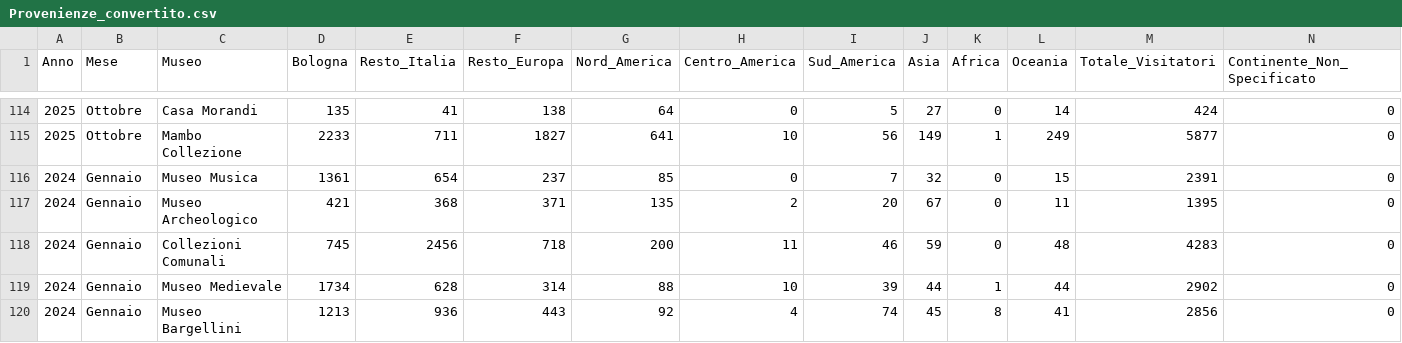
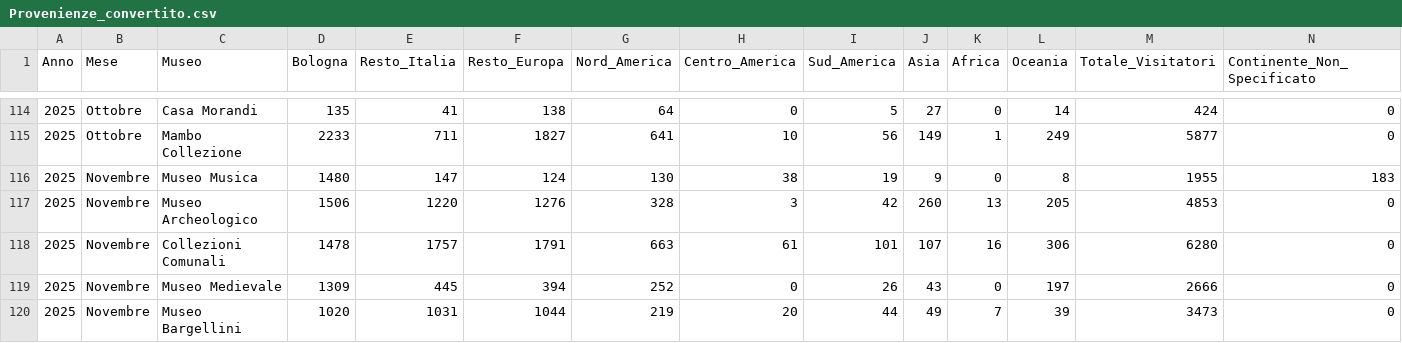
Before and after one commit to Lucab73/Dashboard-Musei, a CSV file: Provenienze_convertito.csv, drawn as a sheet; only a part is shown, gaps mark what is left out; the shorter side is filled out with more unchanged rows; rows hold the shown columns only; the diff covers the shown part only; the diff names each change by its address in the sheet, - before the commit and + after, or states it on an @@ line.

```diff
--- a/Provenienze_convertito.csv
+++ b/Provenienze_convertito.csv
+row 116: 2025 | Novembre | Museo Musica | 1480 | 147 | 124 | 130 | 38 | 19 | 9 | 0 | 8 | 1955 | 183
+row 117: 2025 | Novembre | Museo Archeologico | 1506 | 1220 | 1276 | 328 | 3 | 42 | 260 | 13 | 205 | 4853 | 0
+row 118: 2025 | Novembre | Collezioni Comunali | 1478 | 1757 | 1791 | 663 | 61 | 101 | 107 | 16 | 306 | 6280 | 0
+row 119: 2025 | Novembre | Museo Medievale | 1309 | 445 | 394 | 252 | 0 | 26 | 43 | 0 | 197 | 2666 | 0
+row 120: 2025 | Novembre | Museo Bargellini | 1020 | 1031 | 1044 | 219 | 20 | 44 | 49 | 7 | 39 | 3473 | 0
```
Also changed, not shown: 4 added rows and 32 edited cells elsewhere in this file, 1 other file.
